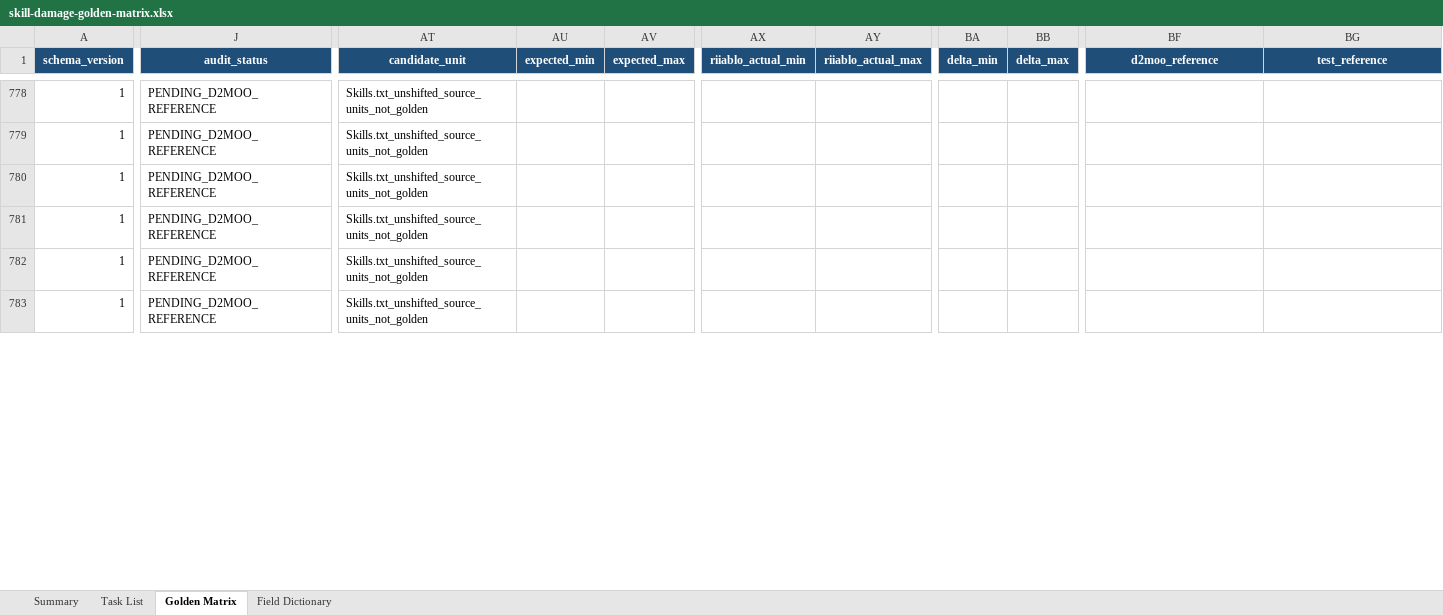
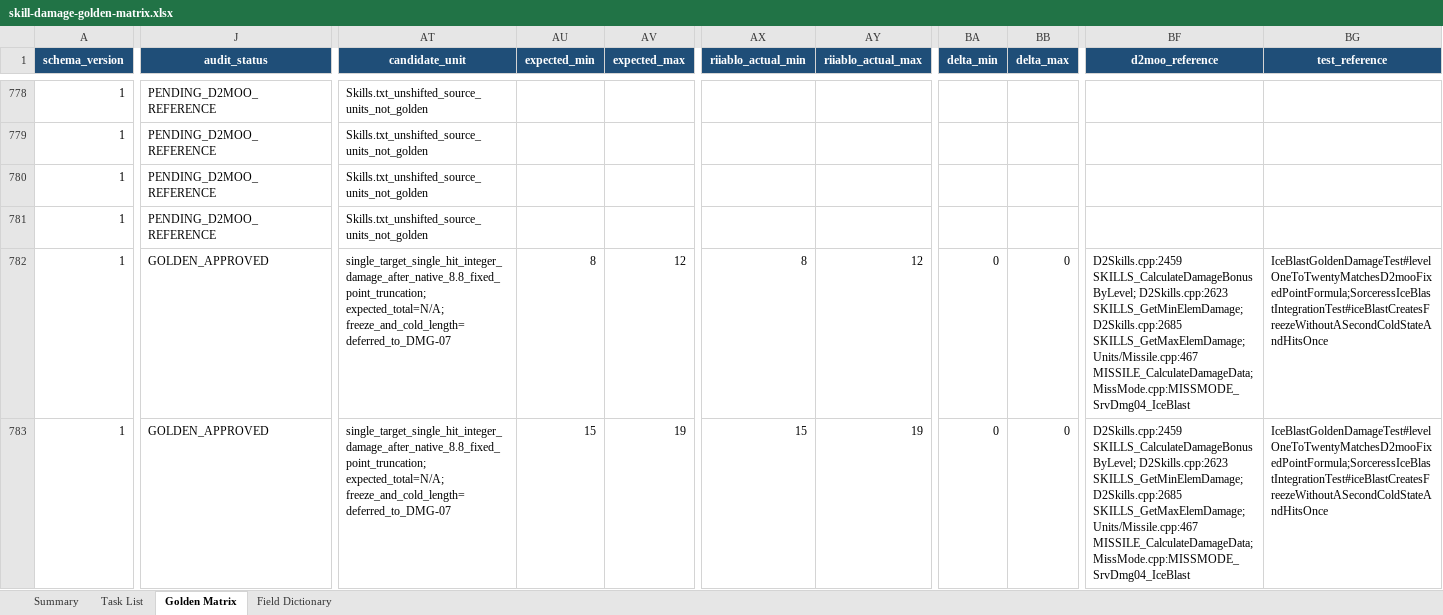
Before and after one commit to femgwei/riiablo, an Excel workbook: docs/skill-damage-golden-matrix.xlsx, sheet Golden Matrix, drawn as a sheet; only a part is shown, gaps mark what is left out; values as stored, in another font and other column widths than the file's, no borders; conditional formats and table styles not drawn; the diff covers the shown part only; the diff names each change by its address in the sheet, - before the commit and + after, or states it on an @@ line.

Commit message:
test: audit ice blast damage levels

```diff
--- a/docs/skill-damage-golden-matrix.xlsx (sheet Golden Matrix)
+++ b/docs/skill-damage-golden-matrix.xlsx (sheet Golden Matrix)
-J782:J783 (audit_status): PENDING_D2MOO_REFERENCE
+J782:J783 (audit_status): GOLDEN_APPROVED
-AT782:AT783 (candidate_unit): Skills.txt_unshifted_source_units_not_golden
+AT782:AT783 (candidate_unit): single_target_single_hit_integer_damage_after_native_8.8_fixed_point_truncation; expected_total=N/A; freeze_and_cold_length=deferred_to_DMG-07
-AU782 (expected_min): (empty)
+AU782 (expected_min): 8
-AV782 (expected_max): (empty)
+AV782 (expected_max): 12
-AX782 (riiablo_actual_min): (empty)
+AX782 (riiablo_actual_min): 8
-AY782 (riiablo_actual_max): (empty)
+AY782 (riiablo_actual_max): 12
-BA782:BA783 (delta_min): (empty)
+BA782:BA783 (delta_min): 0
-BB782:BB783 (delta_max): (empty)
+BB782:BB783 (delta_max): 0
-BF782:BF783 (d2moo_reference): (empty)
+BF782:BF783 (d2moo_reference): D2Skills.cpp:2459 SKILLS_CalculateDamageBonusByLevel; D2Skills.cpp:2623 SKILLS_GetMinElemDamage; D2Skills.cpp:2685 SKILLS_GetMaxElemDamage; Units/Missile.cpp:467 MISSILE_CalculateDamageData; MissMode.cpp:MISSMODE_SrvDmg04_IceBlast
-BG782:BG783 (test_reference): (empty)
+BG782:BG783 (test_reference): IceBlastGoldenDamageTest#levelOneToTwentyMatchesD2mooFixedPointFormula;SorceressIceBlastIntegrationTest#iceBlastCreatesFreezeWithoutASecondColdStateAndHitsOnce
-AU783 (expected_min): (empty)
+AU783 (expected_min): 15
-AV783 (expected_max): (empty)
+AV783 (expected_max): 19
-AX783 (riiablo_actual_min): (empty)
+AX783 (riiablo_actual_min): 15
-AY783 (riiablo_actual_max): (empty)
+AY783 (riiablo_actual_max): 19
```
Also changed, not shown: 200 edited cells elsewhere in this sheet, sheet Summary, sheet Task List, 5 other files.
